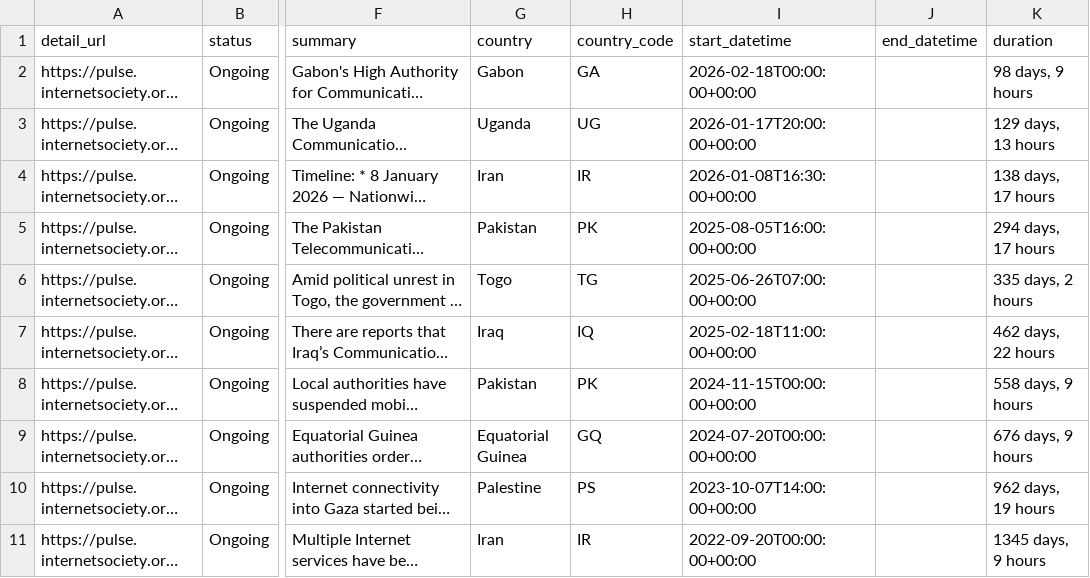
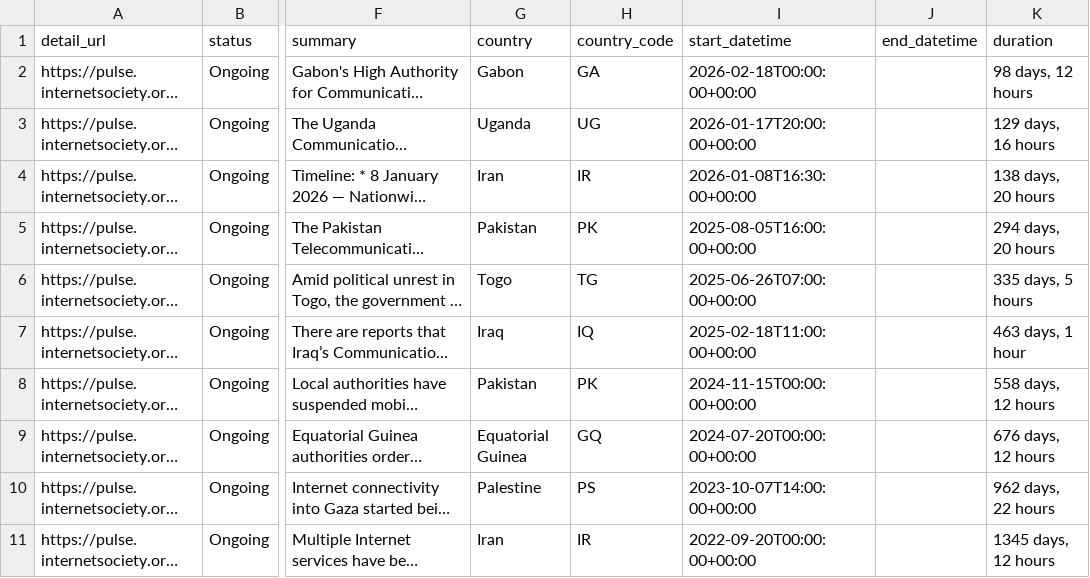
Before and after one commit to ccb2195-ux/Internet-Shutdown-Tracker, a CSV file: internet_shutdowns_ongoing.csv, drawn as a sheet; only a part is shown, gaps mark what is left out; long unchanged cells end in …; the diff names each change by its address in the sheet, - before the commit and + after, or states it on an @@ line.

```diff
--- a/internet_shutdowns_ongoing.csv
+++ b/internet_shutdowns_ongoing.csv
-K2 (duration): 98 days, 9 hours
+K2 (duration): 98 days, 12 hours
-K3 (duration): 129 days, 13 hours
+K3 (duration): 129 days, 16 hours
-K4 (duration): 138 days, 17 hours
+K4 (duration): 138 days, 20 hours
-K5 (duration): 294 days, 17 hours
+K5 (duration): 294 days, 20 hours
-K6 (duration): 335 days, 2 hours
+K6 (duration): 335 days, 5 hours
-K7 (duration): 462 days, 22 hours
+K7 (duration): 463 days, 1 hour
-K8 (duration): 558 days, 9 hours
+K8 (duration): 558 days, 12 hours
-K9 (duration): 676 days, 9 hours
+K9 (duration): 676 days, 12 hours
-K10 (duration): 962 days, 19 hours
+K10 (duration): 962 days, 22 hours
-K11 (duration): 1345 days, 9 hours
+K11 (duration): 1345 days, 12 hours
```
Also changed, not shown: internet_shutdowns_processed.csv.
